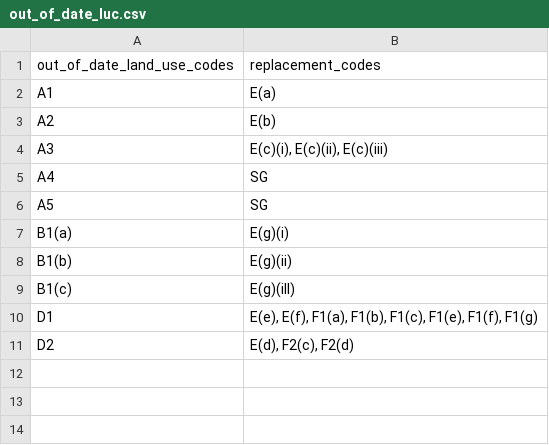
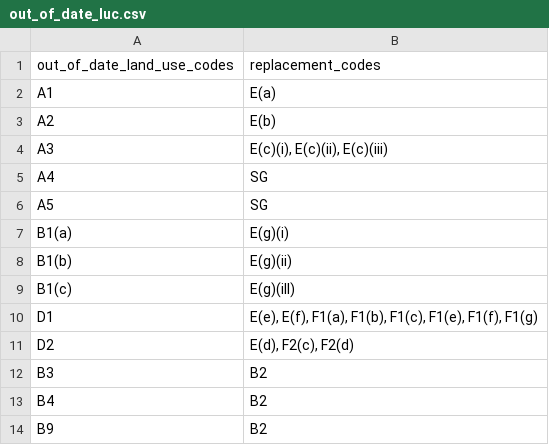
Before and after one commit to Transport-for-the-North/DLIT_LU, a CSV file: inputs/out_of_date_luc.csv, drawn as a sheet.

Commit message:
data infill added, user infill module added

```diff
--- a/inputs/out_of_date_luc.csv
+++ b/inputs/out_of_date_luc.csv
@@ -11 +11,4 @@ D1,"E(e), E(f), F1(a), F1(b), F1(c), F1(e), F1(f), F1(g) "
 D2,"E(d), F2(c), F2(d) "
+B3,B2
+B4,B2
+B9,B2
```
Also changed, not shown: 5 other files.
